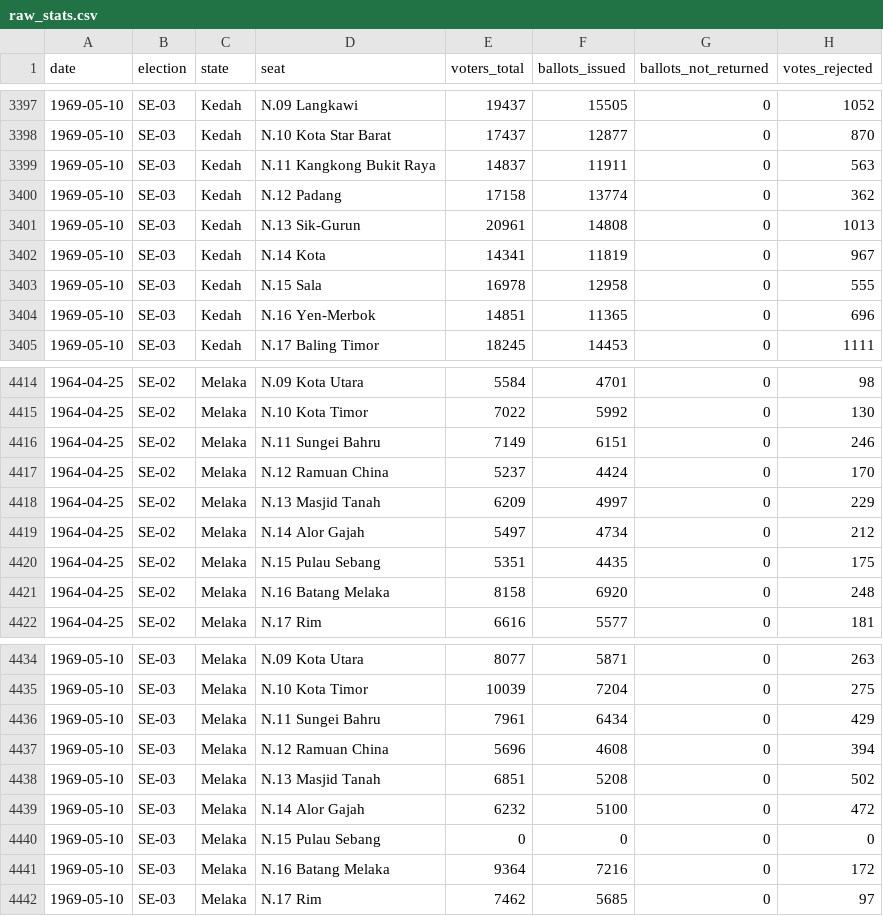
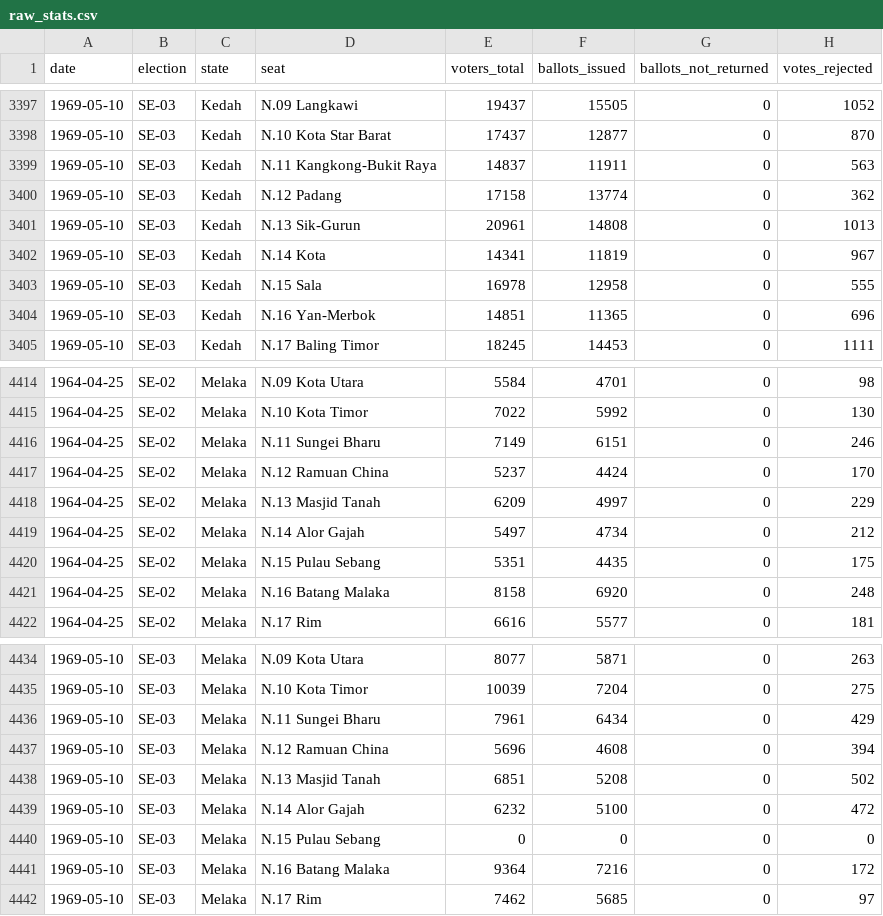
Before and after one commit to Thevesh/paper-meco-results, a CSV file: src-data/raw_stats.csv, drawn as a sheet; only a part is shown, gaps mark what is left out; the diff covers the shown part only.

```diff
--- a/src-data/raw_stats.csv
+++ b/src-data/raw_stats.csv
@@ -3398,3 +3398,3 @@ date,election,state,seat,voters_total,ballots_issued,ballots_not_returned,votes_
 1969-05-10,SE-03,Kedah,N.10 Kota Star Barat,17437,12877,0,870
-1969-05-10,SE-03,Kedah,N.11 Kangkong Bukit Raya,14837,11911,0,563
+1969-05-10,SE-03,Kedah,N.11 Kangkong-Bukit Raya,14837,11911,0,563
 1969-05-10,SE-03,Kedah,N.12 Padang,17158,13774,0,362
@@ -3403,3 +3403,3 @@ date,election,state,seat,voters_total,ballots_issued,ballots_not_returned,votes_
 1969-05-10,SE-03,Kedah,N.15 Sala,16978,12958,0,555
-1969-05-10,SE-03,Kedah,N.16 Yen-Merbok,14851,11365,0,696
+1969-05-10,SE-03,Kedah,N.16 Yan-Merbok,14851,11365,0,696
 1969-05-10,SE-03,Kedah,N.17 Baling Timor,18245,14453,0,1111
@@ -4415,3 +4415,3 @@ date,election,state,seat,voters_total,ballots_issued,ballots_not_returned,votes_
 1964-04-25,SE-02,Melaka,N.10 Kota Timor,7022,5992,0,130
-1964-04-25,SE-02,Melaka,N.11 Sungei Bahru,7149,6151,0,246
+1964-04-25,SE-02,Melaka,N.11 Sungei Bharu,7149,6151,0,246
 1964-04-25,SE-02,Melaka,N.12 Ramuan China,5237,4424,0,170
@@ -4420,3 +4420,3 @@ date,election,state,seat,voters_total,ballots_issued,ballots_not_returned,votes_
 1964-04-25,SE-02,Melaka,N.15 Pulau Sebang,5351,4435,0,175
-1964-04-25,SE-02,Melaka,N.16 Batang Melaka,8158,6920,0,248
+1964-04-25,SE-02,Melaka,N.16 Batang Malaka,8158,6920,0,248
 1964-04-25,SE-02,Melaka,N.17 Rim,6616,5577,0,181
@@ -4435,3 +4435,3 @@ date,election,state,seat,voters_total,ballots_issued,ballots_not_returned,votes_
 1969-05-10,SE-03,Melaka,N.10 Kota Timor,10039,7204,0,275
-1969-05-10,SE-03,Melaka,N.11 Sungei Bahru,7961,6434,0,429
+1969-05-10,SE-03,Melaka,N.11 Sungei Bharu,7961,6434,0,429
 1969-05-10,SE-03,Melaka,N.12 Ramuan China,5696,4608,0,394
@@ -4440,3 +4440,3 @@ date,election,state,seat,voters_total,ballots_issued,ballots_not_returned,votes_
 1969-05-10,SE-03,Melaka,N.15 Pulau Sebang,0,0,0,0
-1969-05-10,SE-03,Melaka,N.16 Batang Melaka,9364,7216,0,172
+1969-05-10,SE-03,Melaka,N.16 Batang Malaka,9364,7216,0,172
 1969-05-10,SE-03,Melaka,N.17 Rim,7462,5685,0,97
```
Also changed, not shown: 3 edited cells elsewhere in this file, src-data/lookup_seats.csv, src-data/state_summary.csv, 4 other files.
